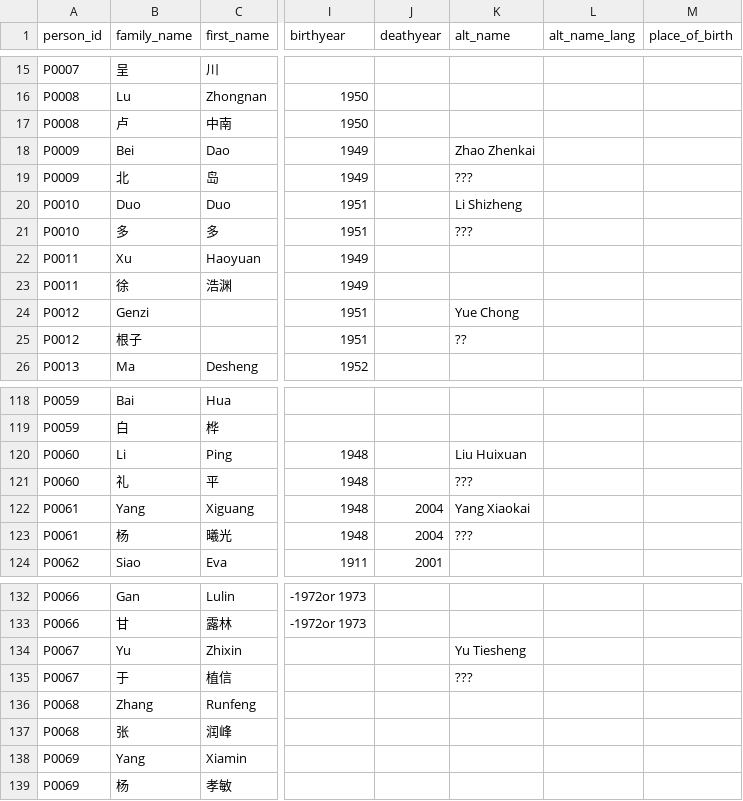
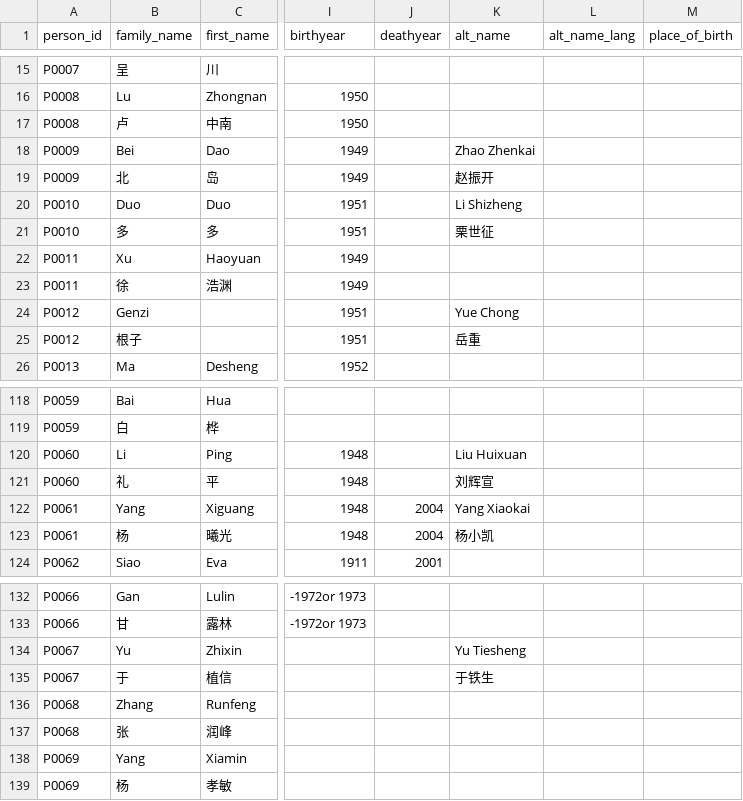
Before and after one commit to readchina/ReadAct, a CSV file: data/Person.csv, drawn as a sheet; only a part is shown, gaps mark what is left out; the diff covers the shown part only; the diff names each change by its address in the sheet, - before the commit and + after, or states it on an @@ line.

```diff
--- a/data/Person.csv
+++ b/data/Person.csv
-K19 (alt_name): ???
+K19 (alt_name): 赵振开
-K21 (alt_name): ???
+K21 (alt_name): 栗世征
-K25 (alt_name): ??
+K25 (alt_name): 岳重
-K121 (alt_name): ???
+K121 (alt_name): 刘辉宣
-K123 (alt_name): ???
+K123 (alt_name): 杨小凯
-K135 (alt_name): ???
+K135 (alt_name): 于铁生
```
Also changed, not shown: 85 edited cells elsewhere in this file, data/Text.csv.
